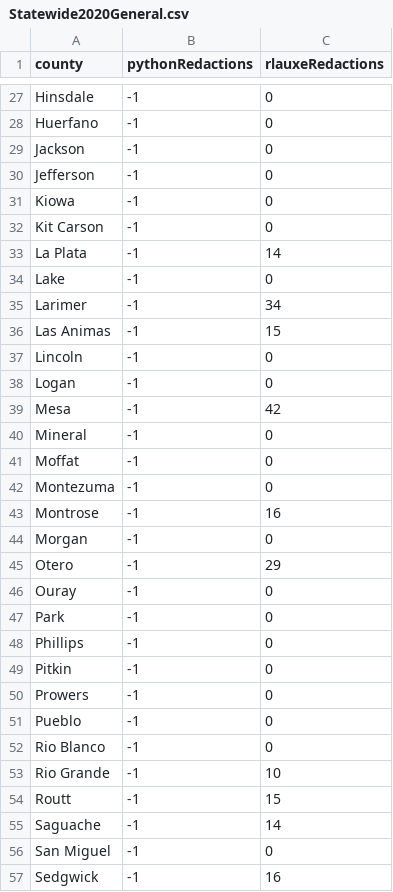
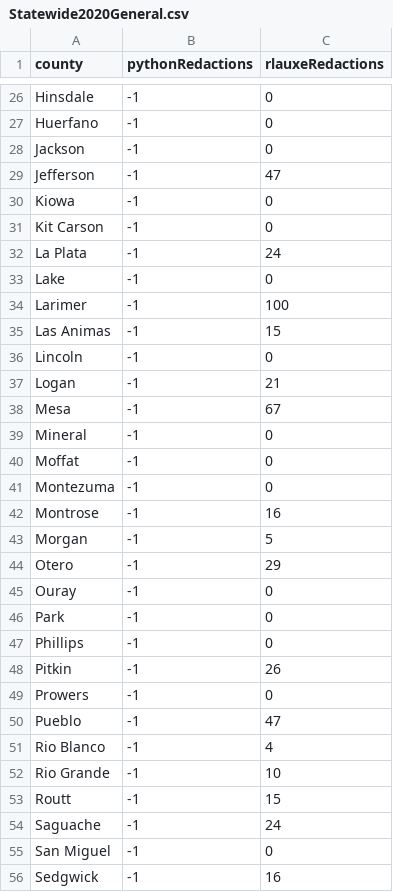
Before and after one commit to JohnLCaron/rlauxe, a CSV file: cases/src/main/resources/resources/data/cases/corla/redactedCount/Statewide2020General.csv, drawn as a sheet; only a part is shown, gaps mark what is left out; addresses are those after the commit; the diff covers the shown part only; the diff names each change by its address in the sheet, - before the commit and + after, or states it on an @@ line.

Commit message:
refactor CorlaCountyElection, using CountyCvrsFromManifest. separate ManifestEntries (old) and CountyCvrsFromManifest/CountyManifestEntries (new). BallotStyles renames CvrCardStyles when ballotType has multiple styles. Statewide2020Redacted uses 2020 cvrs plus our redaction.

```diff
--- a/cases/src/main/resources/resources/data/cases/corla/redactedCount/Statewide2020General.csv
+++ b/cases/src/main/resources/resources/data/cases/corla/redactedCount/Statewide2020General.csv
-C29 (rlauxeRedactions): 0
+C29 (rlauxeRedactions): 47
-C32 (rlauxeRedactions): 14
+C32 (rlauxeRedactions): 24
-C34 (rlauxeRedactions): 34
+C34 (rlauxeRedactions): 100
-C37 (rlauxeRedactions): 0
+C37 (rlauxeRedactions): 21
-C38 (rlauxeRedactions): 42
+C38 (rlauxeRedactions): 67
-C43 (rlauxeRedactions): 0
+C43 (rlauxeRedactions): 5
-C48 (rlauxeRedactions): 0
+C48 (rlauxeRedactions): 26
-C50 (rlauxeRedactions): 0
+C50 (rlauxeRedactions): 47
-C51 (rlauxeRedactions): 0
+C51 (rlauxeRedactions): 4
-C54 (rlauxeRedactions): 14
+C54 (rlauxeRedactions): 24
```
Also changed, not shown: 1 removed row and 7 edited cells elsewhere in this file, cases/src/main/resources/resources/data/cases/corla/countySummaryData/Statewide2020General.csv, cases/src/main/resources/resources/data/cases/corla/countySummaryData/Statewide2026PwithCvrs.csv, 52 other files.
